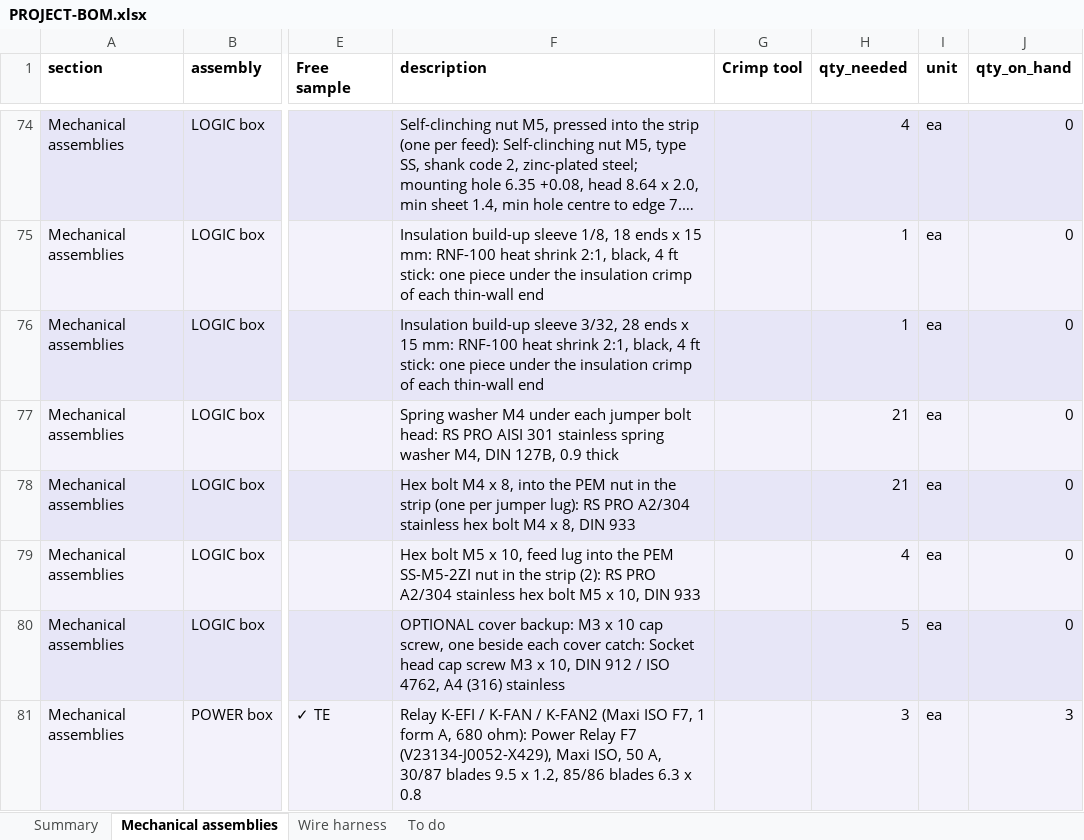
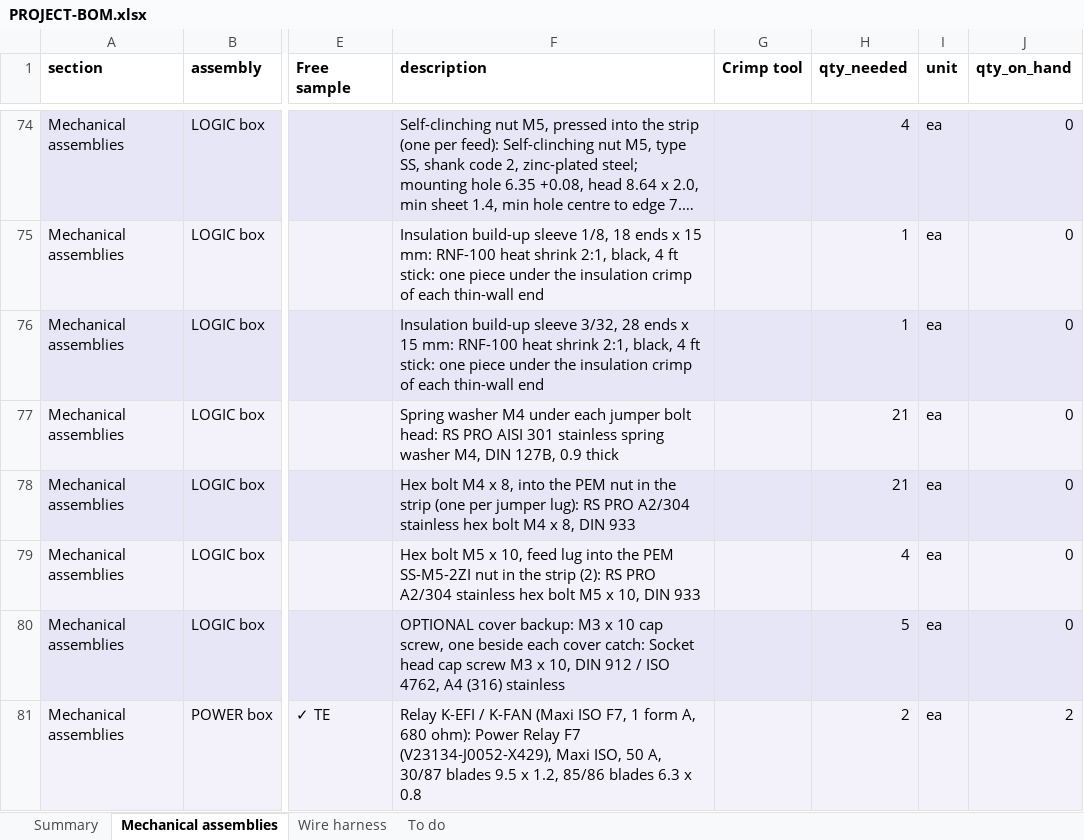
Before and after one commit to living-relation/st185-link-ecu-config, an Excel workbook: docs/sourcing/PROJECT-BOM.xlsx, sheet Mechanical assemblies, drawn as a sheet; only a part is shown, gaps mark what is left out; long unchanged cells end in …; values as stored, in another font and other column widths than the file's, no borders; the diff covers the shown part only; the diff names each change by its address in the sheet, - before the commit and + after, or states it on an @@ line.

```diff
--- a/docs/sourcing/PROJECT-BOM.xlsx (sheet Mechanical assemblies)
+++ b/docs/sourcing/PROJECT-BOM.xlsx (sheet Mechanical assemblies)
-F81 (description): …/ K-FAN / K-FAN2 (Maxi ISO…
+F81 (description): …/ K-FAN (Maxi ISO…
-H81 (qty_needed): 3
+H81 (qty_needed): 2
-J81 (qty_on_hand): 3
+J81 (qty_on_hand): 2
```
Also changed, not shown: 1 added row elsewhere in this sheet, sheet Summary, sheet To do, 15 other files.
